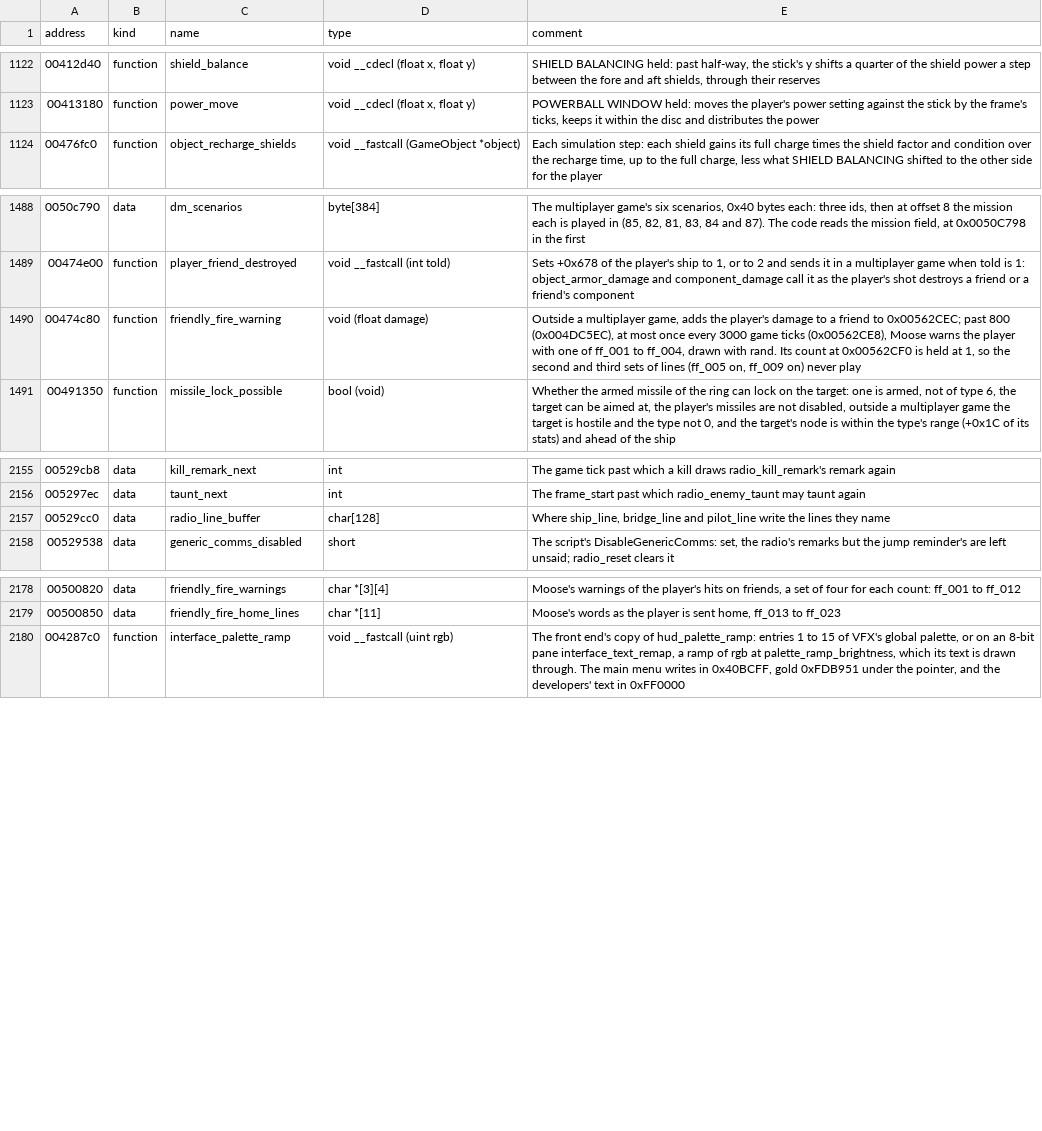
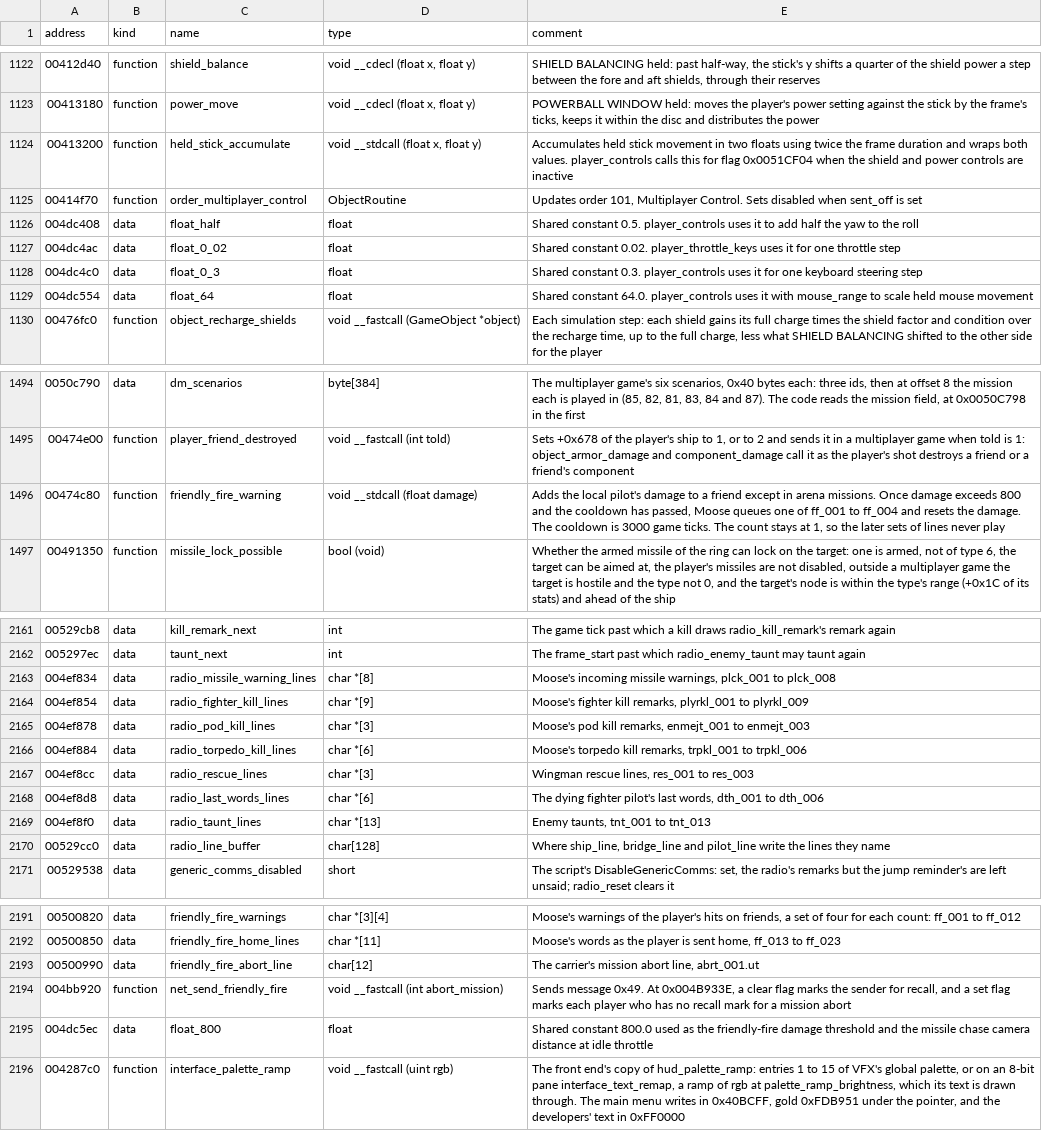
Before and after one commit to OpenReliant/openreliant, a TSV file: ghidra/names/LANCER.EXE.tsv, drawn as a sheet; only a part is shown, gaps mark what is left out; the diff covers the shown part only.

Commit message:
refactor: address friendly-fire warnings per participant (#1396)
Count scaled shield, armour and component damage for each pilot on the
co-op host. Moose's queued warning follows the admission that owned the
hit, even if the same ship is later rebound. The host runs the existing
Luau `radio_say` hook before sending the line.

Checked `friendly_fire_warning` at `0x00474C80`. The original requires
more than 800 damage, keeps a 3000-tick cooldown and skips arenas at
`0x00474C87`. Ghidra now names the original friendly-fire message and
abort line. This also backfills the verified radio tables and
flight-control symbols from the recent multiplayer changes.

Co-op recall and the carrier's abort message are tracked in #1395.
Network delivery is tracked in #954.

Debug passed 2,835 tests with one skipped. All 77 missions bound, and
seven muted hidden captures matched the baseline byte for byte.
Formatting, repository checks and Ghidra annotation passed. ReleaseFast
is running locally.

Closes #1394

```diff
--- a/ghidra/names/LANCER.EXE.tsv
+++ b/ghidra/names/LANCER.EXE.tsv
@@ -1123,2 +1123,8 @@ address	kind	name	type	comment
 00413180	function	power_move	void __cdecl (float x, float y)	POWERBALL WINDOW held: moves the player's power setting against the stick by the frame's ticks, keeps it within the disc and distributes the power
+00413200	function	held_stick_accumulate	void __stdcall (float x, float y)	Accumulates held stick movement in two floats using twice the frame duration and wraps both values. player_controls calls this for flag 0x0051CF04 when the shield and power controls are inactive
+00414f70	function	order_multiplayer_control	ObjectRoutine	Updates order 101, Multiplayer Control. Sets disabled when sent_off is set
+004dc408	data	float_half	float	Shared constant 0.5. player_controls uses it to add half the yaw to the roll
+004dc4ac	data	float_0_02	float	Shared constant 0.02. player_throttle_keys uses it for one throttle step
+004dc4c0	data	float_0_3	float	Shared constant 0.3. player_controls uses it for one keyboard steering step
+004dc554	data	float_64	float	Shared constant 64.0. player_controls uses it with mouse_range to scale held mouse movement
 00476fc0	function	object_recharge_shields	void __fastcall (GameObject *object)	Each simulation step: each shield gains its full charge times the shield factor and condition over the recharge time, up to the full charge, less what SHIELD BALANCING shifted to the other side for the player
@@ -1489,3 +1495,3 @@ address	kind	name	type	comment
 00474e00	function	player_friend_destroyed	void __fastcall (int told)	Sets +0x678 of the player's ship to 1, or to 2 and sends it in a multiplayer game when told is 1: object_armor_damage and component_damage call it as the player's shot destroys a friend or a friend's component
-00474c80	function	friendly_fire_warning	void (float damage)	Outside a multiplayer game, adds the player's damage to a friend to 0x00562CEC; past 800 (0x004DC5EC), at most once every 3000 game ticks (0x00562CE8), Moose warns the player with one of ff_001 to ff_004, drawn with rand. Its count at 0x00562CF0 is held at 1, so the second and third sets of lines (ff_005 on, ff_009 on) never play
+00474c80	function	friendly_fire_warning	void __stdcall (float damage)	Adds the local pilot's damage to a friend except in arena missions. Once damage exceeds 800 and the cooldown has passed, Moose queues one of ff_001 to ff_004 and resets the damage. The cooldown is 3000 game ticks. The count stays at 1, so the later sets of lines never play
 00491350	function	missile_lock_possible	bool (void)	Whether the armed missile of the ring can lock on the target: one is armed, not of type 6, the target can be aimed at, the player's missiles are not disabled, outside a multiplayer game the target is hostile and the type not 0, and the target's node is within the type's range (+0x1C of its stats) and ahead of the ship
@@ -2156,2 +2162,9 @@ address	kind	name	type	comment
 005297ec	data	taunt_next	int	The frame_start past which radio_enemy_taunt may taunt again
+004ef834	data	radio_missile_warning_lines	char *[8]	Moose's incoming missile warnings, plck_001 to plck_008
+004ef854	data	radio_fighter_kill_lines	char *[9]	Moose's fighter kill remarks, plyrkl_001 to plyrkl_009
+004ef878	data	radio_pod_kill_lines	char *[3]	Moose's pod kill remarks, enmejt_001 to enmejt_003
+004ef884	data	radio_torpedo_kill_lines	char *[6]	Moose's torpedo kill remarks, trpkl_001 to trpkl_006
+004ef8cc	data	radio_rescue_lines	char *[3]	Wingman rescue lines, res_001 to res_003
+004ef8d8	data	radio_last_words_lines	char *[6]	The dying fighter pilot's last words, dth_001 to dth_006
+004ef8f0	data	radio_taunt_lines	char *[13]	Enemy taunts, tnt_001 to tnt_013
 00529cc0	data	radio_line_buffer	char[128]	Where ship_line, bridge_line and pilot_line write the lines they name
@@ -2179,2 +2192,5 @@ address	kind	name	type	comment
 00500850	data	friendly_fire_home_lines	char *[11]	Moose's words as the player is sent home, ff_013 to ff_023
+00500990	data	friendly_fire_abort_line	char[12]	The carrier's mission abort line, abrt_001.ut
+004bb920	function	net_send_friendly_fire	void __fastcall (int abort_mission)	Sends message 0x49. At 0x004B933E, a clear flag marks the sender for recall, and a set flag marks each player who has no recall mark for a mission abort
+004dc5ec	data	float_800	float	Shared constant 800.0 used as the friendly-fire damage threshold and the missile chase camera distance at idle throttle
 004287c0	function	interface_palette_ramp	void __fastcall (uint rgb)	The front end's copy of hud_palette_ramp: entries 1 to 15 of VFX's global palette, or on an 8-bit pane interface_text_remap, a ramp of rgb at palette_ramp_brightness, which its text is drawn through. The main menu writes in 0x40BCFF, gold 0xFDB951 under the pointer, and the developers' text in 0xFF0000
```
Also changed, not shown: 1 edited cell elsewhere in this file, 10 other files.
